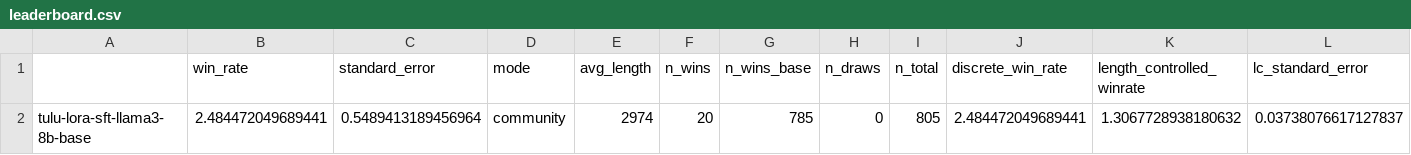
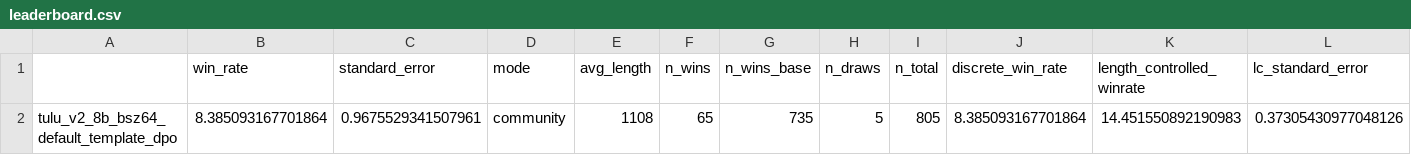
Before and after one commit to JackLingjie/alpaca_eval_azure, a CSV file: data/alpaca_eval_gpt4_turbo_fn/leaderboard.csv, drawn as a sheet; removed rows and columns are numbered as before the commit, all else as after; the diff names each change by its address in the sheet, - before the commit and + after, or states it on an @@ line.

```diff
--- a/data/alpaca_eval_gpt4_turbo_fn/leaderboard.csv
+++ b/data/alpaca_eval_gpt4_turbo_fn/leaderboard.csv
-row 2: tulu-lora-sft-llama3-8b-base | 2.484472049689441 | 0.5489413189456964 | community | 2974 | 20 | 785 | 0 | 805 | 2.484472049689441 | 1.3067728938180632 | 0.03738076617127837
+row 2: tulu_v2_8b_bsz64_default_template_dpo | 8.385093167701864 | 0.9675529341507961 | community | 1108 | 65 | 735 | 5 | 805 | 8.385093167701864 | 14.451550892190983 | 0.37305430977048126
```
Also changed, not shown: src/alpaca_eval/metrics/weights/alpaca_eval_gpt4_turbo_fn/length_controlled_v1/baseline_gpt4_1106_preview.csv, 14 other files.
